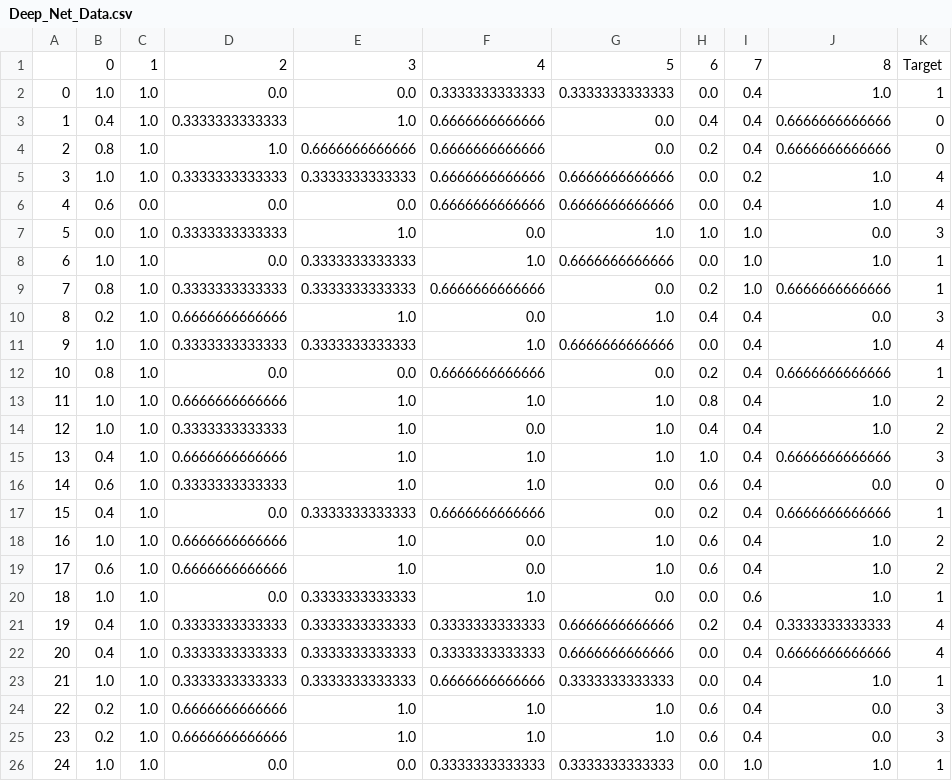
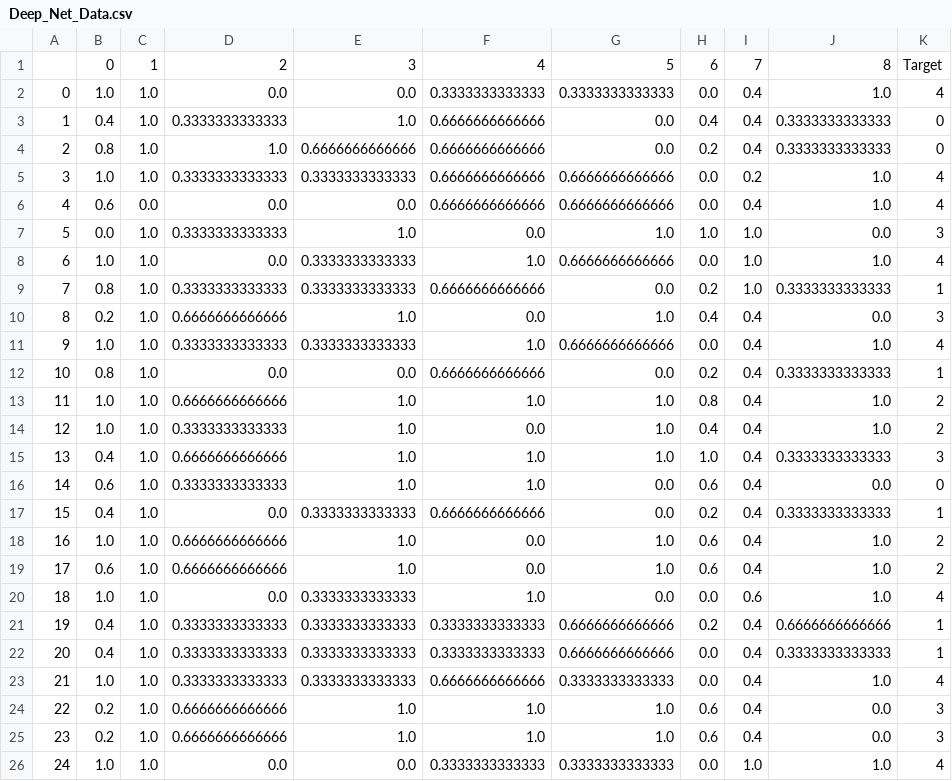
Before and after one commit to drkkgy/Covid19-Vaccine-Dosage-Predict, a CSV file: Experiment Scripts/DeepNet_Training_Data/Deep_Net_Data.csv, drawn as a sheet.

```diff
--- a/Experiment Scripts/DeepNet_Training_Data/Deep_Net_Data.csv
+++ b/Experiment Scripts/DeepNet_Training_Data/Deep_Net_Data.csv
@@ -1,5 +1,5 @@
 ,0,1,2,3,4,5,6,7,8,Target
-0,1.0,1.0,0.0,0.0,0.3333333333333,0.3333333333333,0.0,0.4,1.0,1
-1,0.4,1.0,0.3333333333333,1.0,0.6666666666666,0.0,0.4,0.4,0.6666666666666,0
-2,0.8,1.0,1.0,0.6666666666666,0.6666666666666,0.0,0.2,0.4,0.6666666666666,0
+0,1.0,1.0,0.0,0.0,0.3333333333333,0.3333333333333,0.0,0.4,1.0,4
+1,0.4,1.0,0.3333333333333,1.0,0.6666666666666,0.0,0.4,0.4,0.3333333333333,0
+2,0.8,1.0,1.0,0.6666666666666,0.6666666666666,0.0,0.2,0.4,0.3333333333333,0
 3,1.0,1.0,0.3333333333333,0.3333333333333,0.6666666666666,0.6666666666666,0.0,0.2,1.0,4
@@ -7,20 +7,20 @@
 5,0.0,1.0,0.3333333333333,1.0,0.0,1.0,1.0,1.0,0.0,3
-6,1.0,1.0,0.0,0.3333333333333,1.0,0.6666666666666,0.0,1.0,1.0,1
-7,0.8,1.0,0.3333333333333,0.3333333333333,0.6666666666666,0.0,0.2,1.0,0.6666666666666,1
+6,1.0,1.0,0.0,0.3333333333333,1.0,0.6666666666666,0.0,1.0,1.0,4
+7,0.8,1.0,0.3333333333333,0.3333333333333,0.6666666666666,0.0,0.2,1.0,0.3333333333333,1
 8,0.2,1.0,0.6666666666666,1.0,0.0,1.0,0.4,0.4,0.0,3
 9,1.0,1.0,0.3333333333333,0.3333333333333,1.0,0.6666666666666,0.0,0.4,1.0,4
-10,0.8,1.0,0.0,0.0,0.6666666666666,0.0,0.2,0.4,0.6666666666666,1
+10,0.8,1.0,0.0,0.0,0.6666666666666,0.0,0.2,0.4,0.3333333333333,1
 11,1.0,1.0,0.6666666666666,1.0,1.0,1.0,0.8,0.4,1.0,2
 12,1.0,1.0,0.3333333333333,1.0,0.0,1.0,0.4,0.4,1.0,2
-13,0.4,1.0,0.6666666666666,1.0,1.0,1.0,1.0,0.4,0.6666666666666,3
+13,0.4,1.0,0.6666666666666,1.0,1.0,1.0,1.0,0.4,0.3333333333333,3
 14,0.6,1.0,0.3333333333333,1.0,1.0,0.0,0.6,0.4,0.0,0
-15,0.4,1.0,0.0,0.3333333333333,0.6666666666666,0.0,0.2,0.4,0.6666666666666,1
+15,0.4,1.0,0.0,0.3333333333333,0.6666666666666,0.0,0.2,0.4,0.3333333333333,1
 16,1.0,1.0,0.6666666666666,1.0,0.0,1.0,0.6,0.4,1.0,2
 17,0.6,1.0,0.6666666666666,1.0,0.0,1.0,0.6,0.4,1.0,2
-18,1.0,1.0,0.0,0.3333333333333,1.0,0.0,0.0,0.6,1.0,1
-19,0.4,1.0,0.3333333333333,0.3333333333333,0.3333333333333,0.6666666666666,0.2,0.4,0.3333333333333,4
-20,0.4,1.0,0.3333333333333,0.3333333333333,0.3333333333333,0.6666666666666,0.0,0.4,0.6666666666666,4
-21,1.0,1.0,0.3333333333333,0.3333333333333,0.6666666666666,0.3333333333333,0.0,0.4,1.0,1
+18,1.0,1.0,0.0,0.3333333333333,1.0,0.0,0.0,0.6,1.0,4
+19,0.4,1.0,0.3333333333333,0.3333333333333,0.3333333333333,0.6666666666666,0.2,0.4,0.6666666666666,1
+20,0.4,1.0,0.3333333333333,0.3333333333333,0.3333333333333,0.6666666666666,0.0,0.4,0.3333333333333,1
+21,1.0,1.0,0.3333333333333,0.3333333333333,0.6666666666666,0.3333333333333,0.0,0.4,1.0,4
 22,0.2,1.0,0.6666666666666,1.0,1.0,1.0,0.6,0.4,0.0,3
 23,0.2,1.0,0.6666666666666,1.0,1.0,1.0,0.6,0.4,0.0,3
-24,1.0,1.0,0.0,0.0,0.3333333333333,0.3333333333333,0.0,1.0,1.0,1
+24,1.0,1.0,0.0,0.0,0.3333333333333,0.3333333333333,0.0,1.0,1.0,4
```
Also changed, not shown: Experiment Scripts/final_Cluster_frame.csv, Experiment Scripts/final_Cluster_frame_Deep_net.csv, 1 other file.
